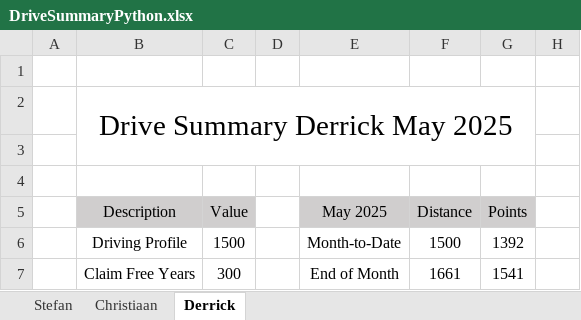
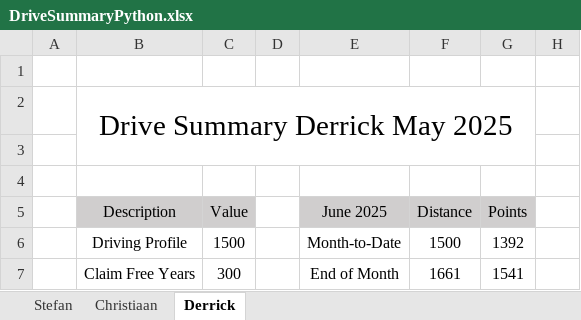
Before and after one commit to StefanObie/DriveDashboardPython, an Excel workbook: DriveSummaryPython.xlsx, sheet Derrick, drawn as a sheet; only a part is shown; values as stored, in another font and other column widths than the file's, no borders; conditional formats and table styles not drawn; the diff names each change by its address in the sheet, - before the commit and + after, or states it on an @@ line.

```diff
--- a/DriveSummaryPython.xlsx (sheet Derrick)
+++ b/DriveSummaryPython.xlsx (sheet Derrick)
-E5: May 2025
+E5: June 2025
```
Also changed, not shown: sheet Christiaan, sheet Stefan, hidden cells, 1 other file.
